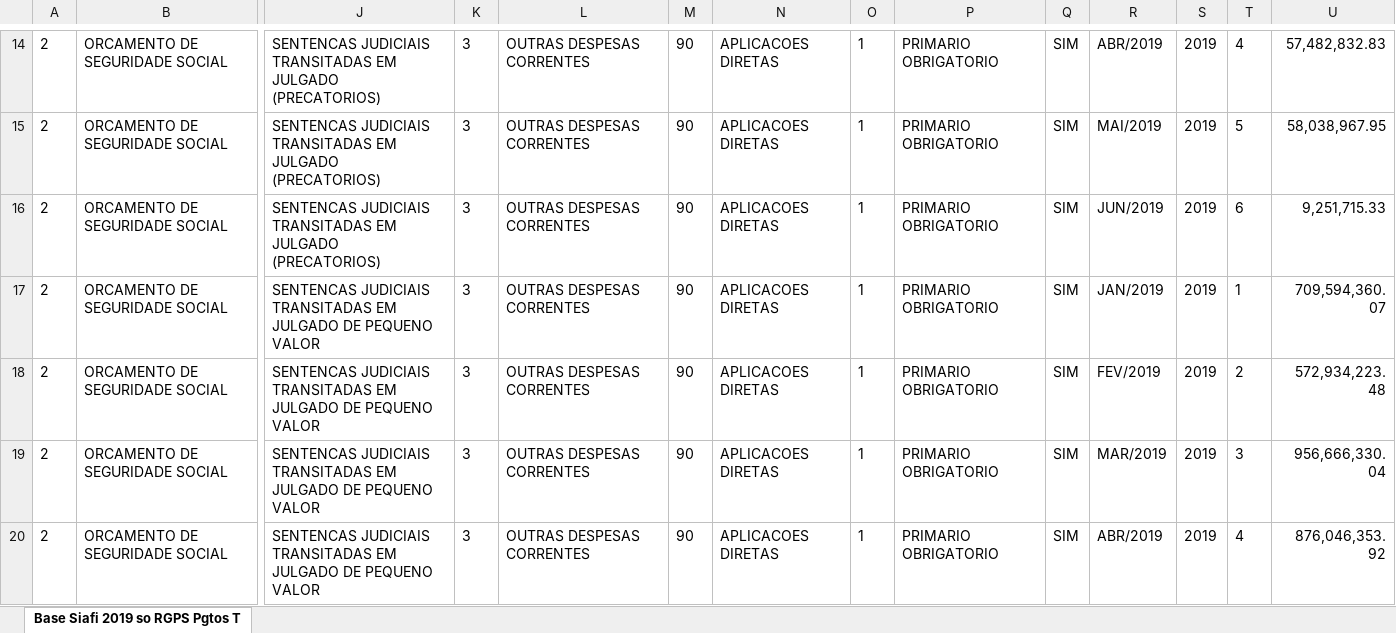
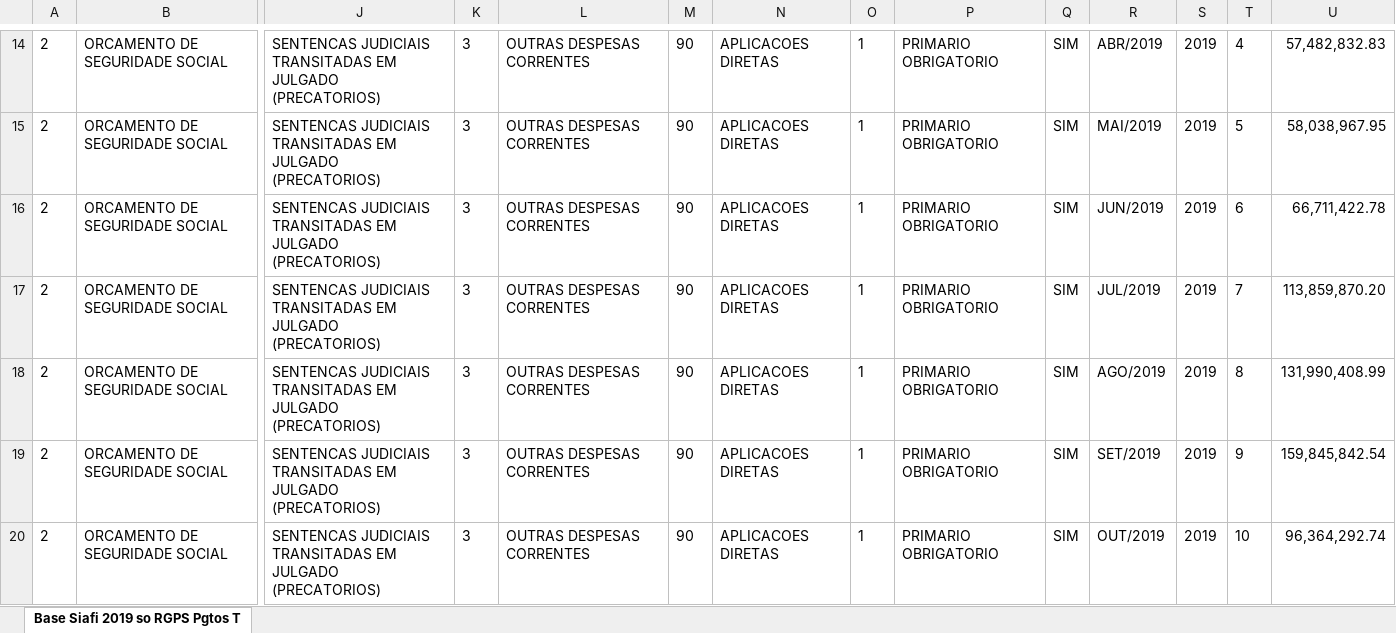
Before and after one commit to tchiluanda/tt, an Excel workbook: base-siafi/dados/tg_ Base Siafi 2019 so RGPS Pgtos Totais Esf-Acao-Mod.xlsx, sheet Base Siafi 2019 so RGPS Pgtos T, drawn as a sheet; only a part is shown, gaps mark what is left out; the shorter side is filled out with more unchanged rows; values as stored, in another font and other column widths than the file's, no borders; rows hold the shown columns only; the diff covers the shown part only; the diff names each change by its address in the sheet, - before the commit and + after, or states it on an @@ line.

Commit message:
atualiza com dados até abr/2020

```diff
--- a/base-siafi/dados/tg_ Base Siafi 2019 so RGPS Pgtos Totais Esf-Acao-Mod.xlsx (sheet Base Siafi 2019 so RGPS Pgtos T)
+++ b/base-siafi/dados/tg_ Base Siafi 2019 so RGPS Pgtos Totais Esf-Acao-Mod.xlsx (sheet Base Siafi 2019 so RGPS Pgtos T)
-U16: 9,251,715.33
+U16: 66,711,422.78
+row 17: 2 | ORCAMENTO DE SEGURIDADE SOCIAL | SENTENCAS JUDICIAIS TRANSITADAS EM JULGADO (PRECATORIOS) | 3 | OUTRAS DESPESAS CORRENTES | 90 | APLICACOES DIRETAS | 1 | PRIMARIO OBRIGATORIO | SIM | JUL/2019 | 2019 | 7 | 113,859,870.20
+row 18: 2 | ORCAMENTO DE SEGURIDADE SOCIAL | SENTENCAS JUDICIAIS TRANSITADAS EM JULGADO (PRECATORIOS) | 3 | OUTRAS DESPESAS CORRENTES | 90 | APLICACOES DIRETAS | 1 | PRIMARIO OBRIGATORIO | SIM | AGO/2019 | 2019 | 8 | 131,990,408.99
+row 19: 2 | ORCAMENTO DE SEGURIDADE SOCIAL | SENTENCAS JUDICIAIS TRANSITADAS EM JULGADO (PRECATORIOS) | 3 | OUTRAS DESPESAS CORRENTES | 90 | APLICACOES DIRETAS | 1 | PRIMARIO OBRIGATORIO | SIM | SET/2019 | 2019 | 9 | 159,845,842.54
+row 20: 2 | ORCAMENTO DE SEGURIDADE SOCIAL | SENTENCAS JUDICIAIS TRANSITADAS EM JULGADO (PRECATORIOS) | 3 | OUTRAS DESPESAS CORRENTES | 90 | APLICACOES DIRETAS | 1 | PRIMARIO OBRIGATORIO | SIM | OUT/2019 | 2019 | 10 | 96,364,292.74
```
Also changed, not shown: 36 added rows and 5 edited cells elsewhere in this sheet, 11 other files.
